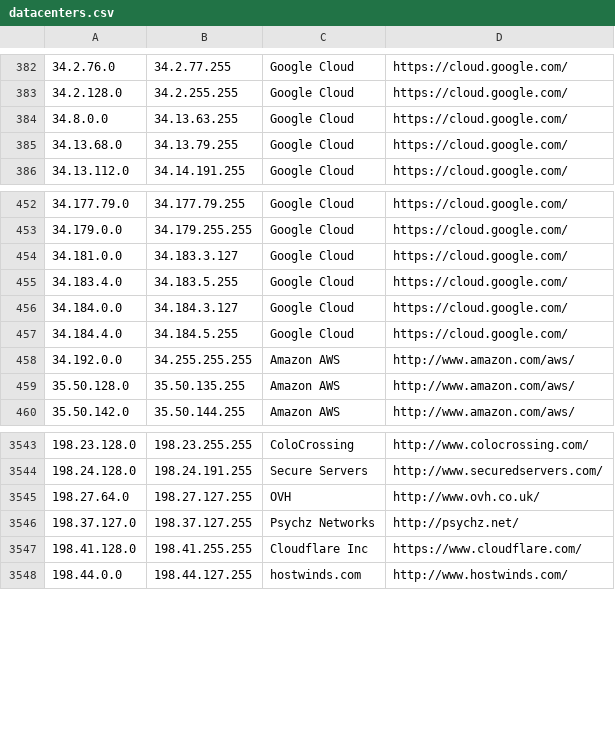
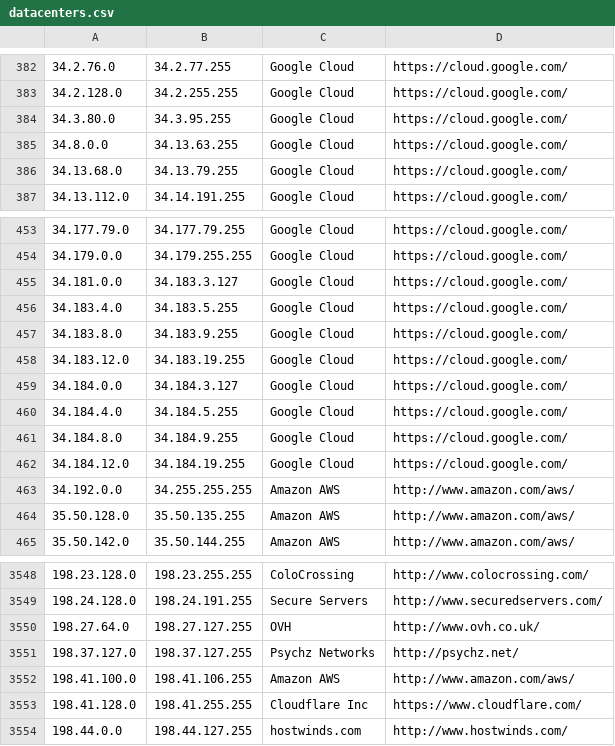
Before and after one commit to growlfm/odl, a CSV file: odl/data/datacenters.csv, drawn as a sheet; only a part is shown, gaps mark what is left out.

Commit message:
Update IP list

```diff
--- a/odl/data/datacenters.csv
+++ b/odl/data/datacenters.csv
@@ -383,2 +383,3 @@
 34.2.128.0,34.2.255.255,Google Cloud,https://cloud.google.com/
+34.3.80.0,34.3.95.255,Google Cloud,https://cloud.google.com/
 34.8.0.0,34.13.63.255,Google Cloud,https://cloud.google.com/
@@ -455,4 +456,8 @@
 34.183.4.0,34.183.5.255,Google Cloud,https://cloud.google.com/
+34.183.8.0,34.183.9.255,Google Cloud,https://cloud.google.com/
+34.183.12.0,34.183.19.255,Google Cloud,https://cloud.google.com/
 34.184.0.0,34.184.3.127,Google Cloud,https://cloud.google.com/
 34.184.4.0,34.184.5.255,Google Cloud,https://cloud.google.com/
+34.184.8.0,34.184.9.255,Google Cloud,https://cloud.google.com/
+34.184.12.0,34.184.19.255,Google Cloud,https://cloud.google.com/
 34.192.0.0,34.255.255.255,Amazon AWS,http://www.amazon.com/aws/
@@ -3546,2 +3551,3 @@
 198.37.127.0,198.37.127.255,Psychz Networks,http://psychz.net/
+198.41.100.0,198.41.106.255,Amazon AWS,http://www.amazon.com/aws/
 198.41.128.0,198.41.255.255,Cloudflare Inc,https://www.cloudflare.com/
```
